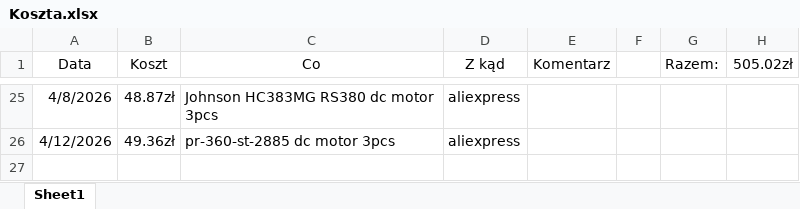
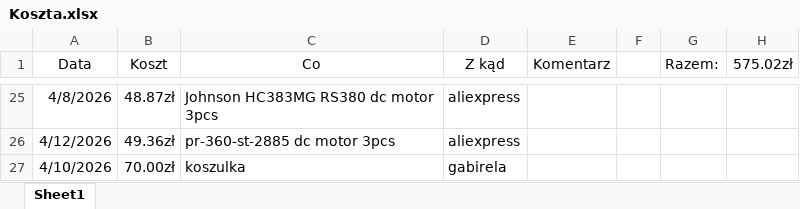
Before and after one commit to Tacot3589/evangelion-turbo, an Excel workbook: Koszta.xlsx, sheet Sheet1, drawn as a sheet; only a part is shown, gaps mark what is left out; values as stored, in another font and other column widths than the file's, no borders; table styles not drawn; the diff names each change by its address in the sheet, - before the commit and + after, or states it on an @@ line.

```diff
--- a/Koszta.xlsx (sheet Sheet1)
+++ b/Koszta.xlsx (sheet Sheet1)
-H1: 505.02zł
+H1: 575.02zł
+row 27: 4/10/2026 | 70.00zł | koszulka | gabirela
```
